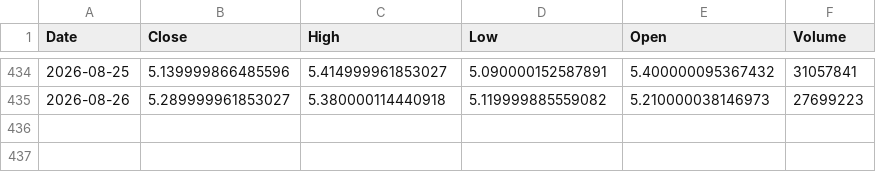
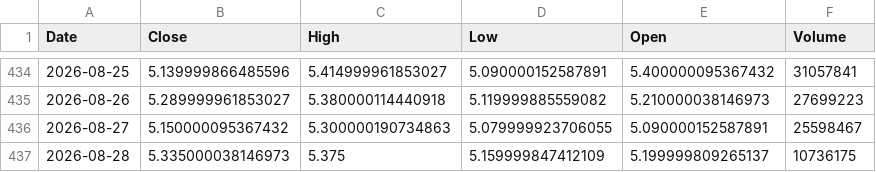
Before and after one commit to Stell0/financealerts, a CSV file: data/PLS.AX.csv, drawn as a sheet; only a part is shown, gaps mark what is left out.

```diff
--- a/data/PLS.AX.csv
+++ b/data/PLS.AX.csv
@@ -435 +435,3 @@ Date,Close,High,Low,Open,Volume
 2026-08-26,5.289999961853027,5.380000114440918,5.119999885559082,5.210000038146973,27699223
+2026-08-27,5.150000095367432,5.300000190734863,5.079999923706055,5.090000152587891,25598467
+2026-08-28,5.335000038146973,5.375,5.159999847412109,5.199999809265137,10736175
```
Also changed, not shown: data/META.csv, data/RXRX.csv, 57 other files.
